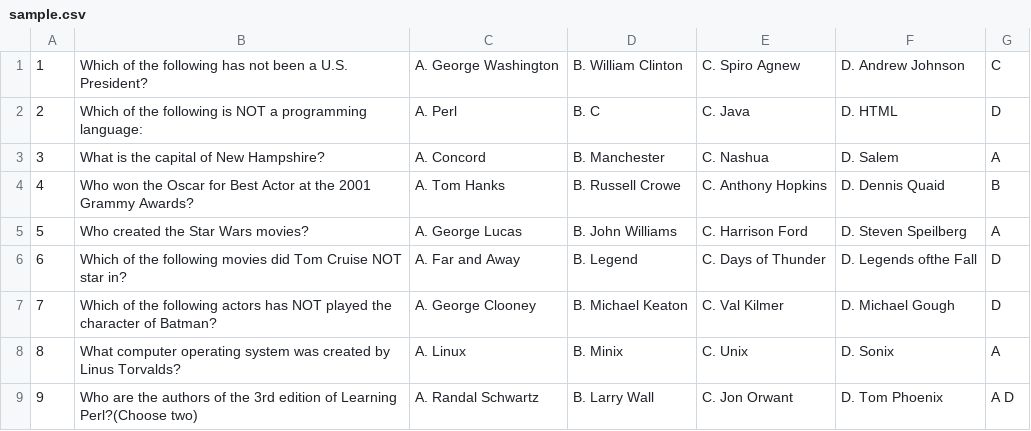
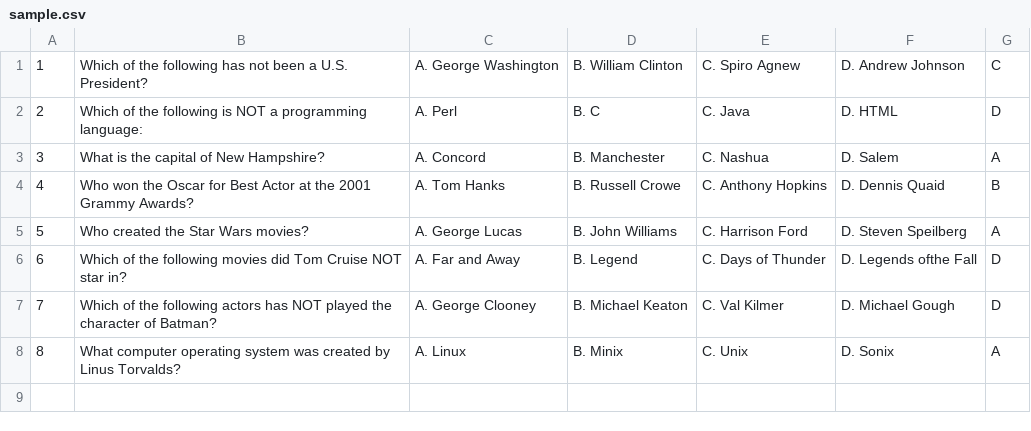
Before and after one commit to gitpan/Games-QuizTaker, a CSV file: sample.csv, drawn as a sheet; the diff names each change by its address in the sheet, - before the commit and + after, or states it on an @@ line.

Commit message:
Import of TSTANLEY/Games-QuizTaker-1.12 from CPAN.
gitpan-cpan-distribution: Games-QuizTaker
gitpan-cpan-version:      1.12
gitpan-cpan-path:         TSTANLEY/Games-QuizTaker-1.12.tar.gz
gitpan-cpan-author:       TSTANLEY
gitpan-cpan-maturity:     released

```diff
--- a/sample.csv
+++ b/sample.csv
-row 9: 9 | Who are the authors of the 3rd edition of Learning Perl?(Choose two) | A. Randal Schwartz | B. Larry Wall | C. Jon Orwant | D. Tom Phoenix | A D
```
Also changed, not shown: 7 other files.
